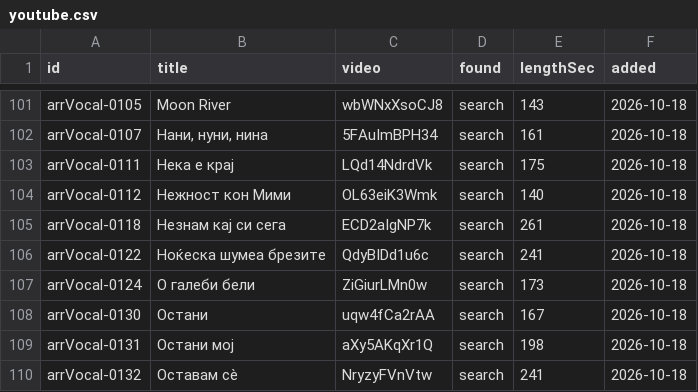
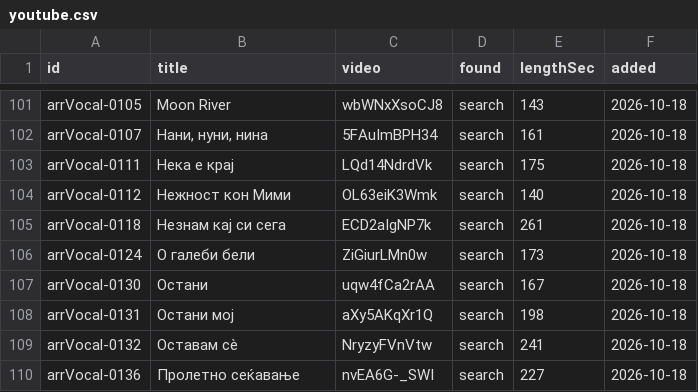
Before and after one commit to gocemitevski/Shpato, a CSV file: sources/youtube.csv, drawn as a sheet; only a part is shown, gaps mark what is left out; the shorter side is filled out with more unchanged rows.

Commit message:
Remove the wrong Ноќеска шумеа брезите video link

```diff
--- a/sources/youtube.csv
+++ b/sources/youtube.csv
@@ -105,3 +105,2 @@ arrVocal-0112,Нежност кон Мими,OL63eiK3Wmk,search,140,2026-10-18
 arrVocal-0118,Незнам кај си сега,ECD2aIgNP7k,search,261,2026-10-18
-arrVocal-0122,Ноќеска шумеа брезите,QdyBIDd1u6c,search,241,2026-10-18
 arrVocal-0124,О галеби бели,ZiGiurLMn0w,search,173,2026-10-18
```
Also changed, not shown: 4 other files.
